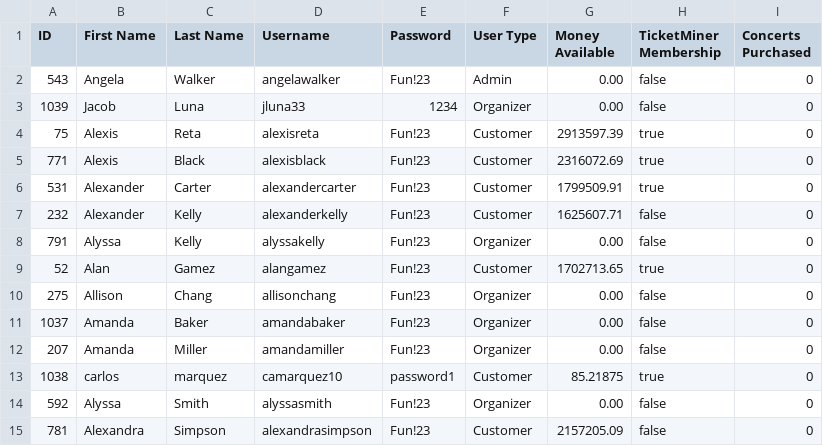
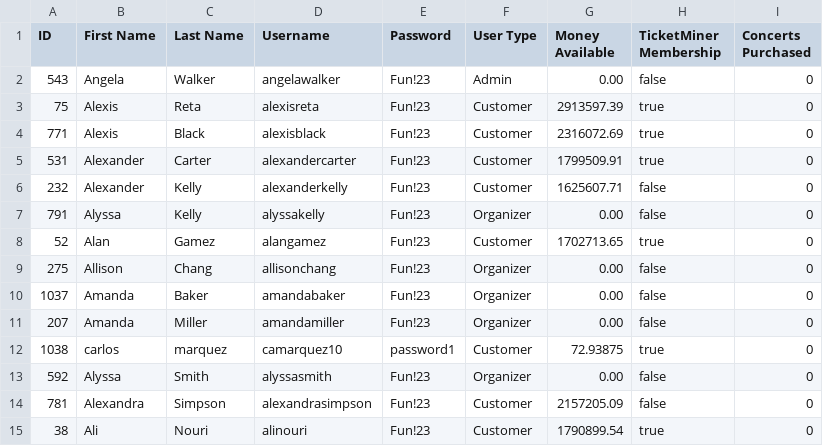
Before and after one commit to jluna4072/TicketMiner, a CSV file: data/Customer_List_PA1.csv, drawn as a sheet; only a part is shown; the shorter side is filled out with more unchanged rows.

```diff
--- a/data/Customer_List_PA1.csv
+++ b/data/Customer_List_PA1.csv
@@ -2,3 +2,2 @@ ID,First Name,Last Name,Username,Password,User Type,Money Available,TicketMiner
 543,Angela,Walker,angelawalker,Fun!23,Admin,0.00,false,0
-1039,Jacob,Luna,jluna33,1234,Organizer,0.00,false,0
 75,Alexis,Reta,alexisreta,Fun!23,Customer,2913597.39,true,0
@@ -12,3 +11,3 @@ ID,First Name,Last Name,Username,Password,User Type,Money Available,TicketMiner
 207,Amanda,Miller,amandamiller,Fun!23,Organizer,0.00,false,0
-1038,carlos,marquez,camarquez10,password1,Customer,85.21875,true,0
+1038,carlos,marquez,camarquez10,password1,Customer,72.93875,true,0
 592,Alyssa,Smith,alyssasmith,Fun!23,Organizer,0.00,false,0
```
Also changed, not shown: data/Event_List_PA1.csv.
